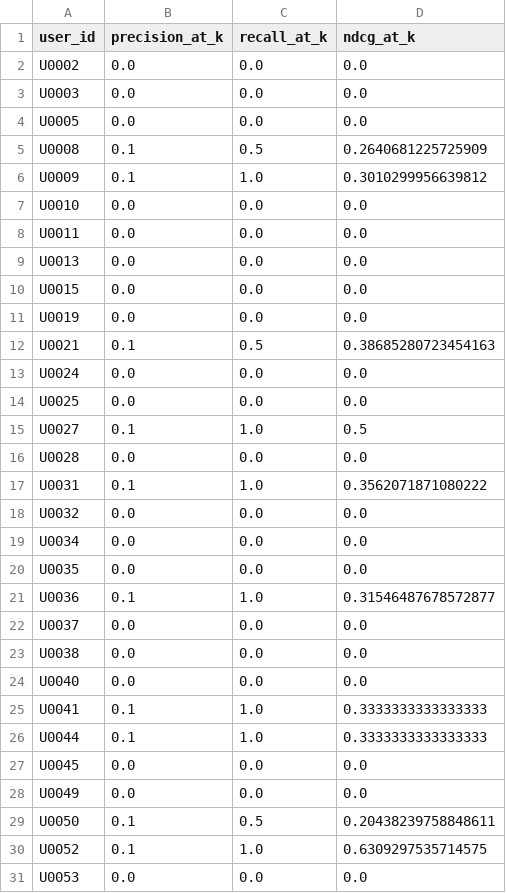
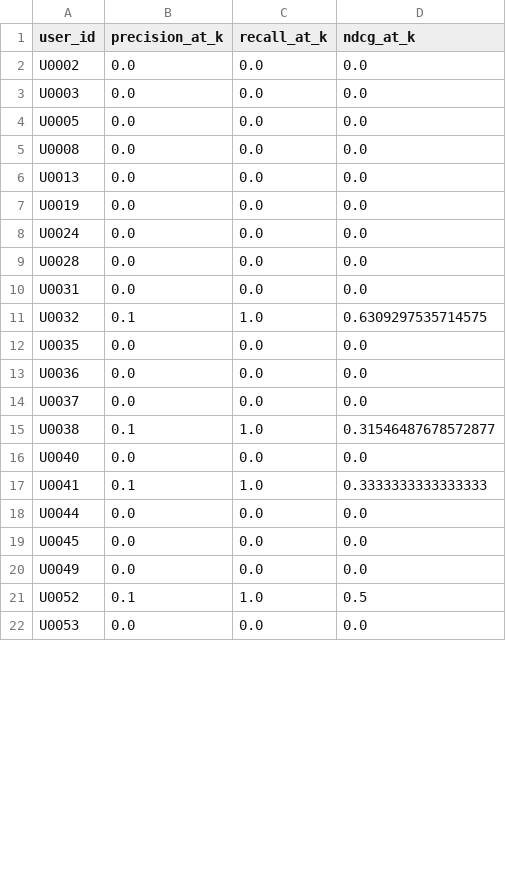
Before and after one commit to TilakMtech/DMML, a CSV file: reports/model_user_metrics.csv, drawn as a sheet; only a part is shown; the diff covers the shown part only.

```diff
--- a/reports/model_user_metrics.csv
+++ b/reports/model_user_metrics.csv
@@ -4,28 +4,19 @@ U0003,0.0,0.0,0.0
 U0005,0.0,0.0,0.0
-U0008,0.1,0.5,0.2640681225725909
-U0009,0.1,1.0,0.3010299956639812
-U0010,0.0,0.0,0.0
-U0011,0.0,0.0,0.0
+U0008,0.0,0.0,0.0
 U0013,0.0,0.0,0.0
-U0015,0.0,0.0,0.0
 U0019,0.0,0.0,0.0
-U0021,0.1,0.5,0.38685280723454163
 U0024,0.0,0.0,0.0
-U0025,0.0,0.0,0.0
-U0027,0.1,1.0,0.5
 U0028,0.0,0.0,0.0
-U0031,0.1,1.0,0.3562071871080222
-U0032,0.0,0.0,0.0
-U0034,0.0,0.0,0.0
+U0031,0.0,0.0,0.0
+U0032,0.1,1.0,0.6309297535714575
 U0035,0.0,0.0,0.0
-U0036,0.1,1.0,0.31546487678572877
+U0036,0.0,0.0,0.0
 U0037,0.0,0.0,0.0
-U0038,0.0,0.0,0.0
+U0038,0.1,1.0,0.31546487678572877
 U0040,0.0,0.0,0.0
 U0041,0.1,1.0,0.3333333333333333
-U0044,0.1,1.0,0.3333333333333333
+U0044,0.0,0.0,0.0
 U0045,0.0,0.0,0.0
 U0049,0.0,0.0,0.0
-U0050,0.1,0.5,0.20438239758848611
-U0052,0.1,1.0,0.6309297535714575
+U0052,0.1,1.0,0.5
 U0053,0.0,0.0,0.0
```
Also changed, not shown: 17 removed rows and 55 edited cells elsewhere in this file, data/transformed/user_features.csv, data/transformed/user_item_features.csv, 53 other files.
